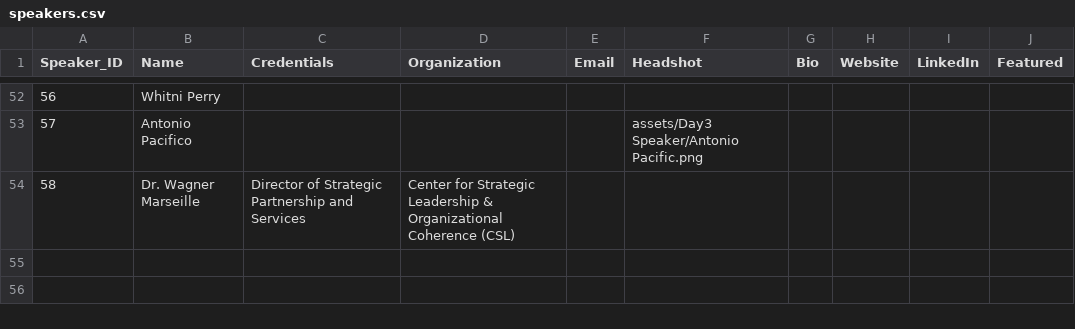
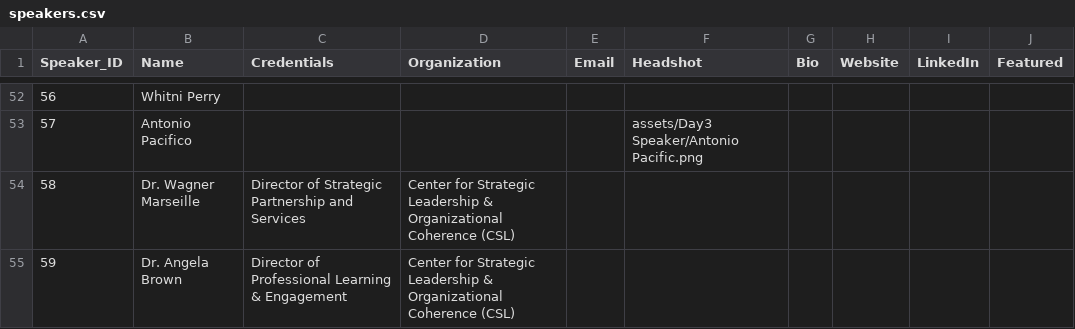
Before and after one commit to slu-entrepreneurship/scale-conference, a CSV file: data/speakers.csv, drawn as a sheet; only a part is shown, gaps mark what is left out; the diff names each change by its address in the sheet, - before the commit and + after, or states it on an @@ line.

```diff
--- a/data/speakers.csv
+++ b/data/speakers.csv
+row 55: 59 | Dr. Angela Brown | Director of Professional Learning & Engagement | Center for Strategic Leadership & Organizational Coherence (CSL)
```
Also changed, not shown: SLI_2026_Notion_Data_Source.csv, SLI_2026_Notion_Speakers_Data_Source.csv, 1 other file.
